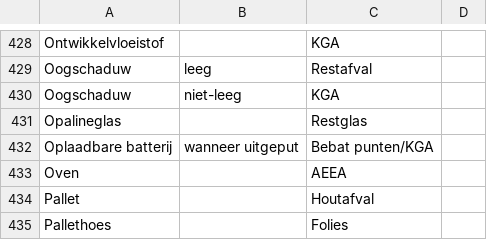
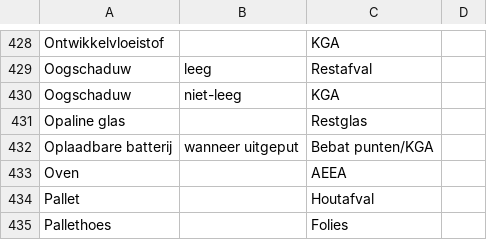
Before and after one commit to hapytex/afvalalfabet, a CSV file: data/data.csv, drawn as a sheet; only a part is shown, gaps mark what is left out.

```diff
--- a/data/data.csv
+++ b/data/data.csv
@@ -430,3 +430,3 @@ Oogschaduw,leeg,Restafval,
 Oogschaduw,niet-leeg,KGA,
-Opalineglas,,Restglas,
+Opaline glas,,Restglas,
 Oplaadbare batterij,wanneer uitgeput,Bebat punten/KGA,
```
Also changed, not shown: data/synonyms.csv.
